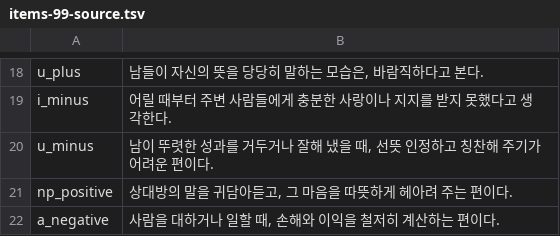
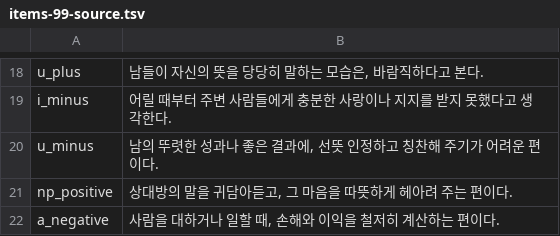
Before and after one commit to jomigata/wiz-coco, a TSV file: docs/internal-materials/ego-ok/items-99-source.tsv, drawn as a sheet; only a part is shown, gaps mark what is left out.

```diff
--- a/docs/internal-materials/ego-ok/items-99-source.tsv
+++ b/docs/internal-materials/ego-ok/items-99-source.tsv
@@ -19,3 +19,3 @@ u_plus	남들이 자신의 뜻을 당당히 말하는 모습은, 바람직하다
 i_minus	어릴 때부터 주변 사람들에게 충분한 사랑이나 지지를 받지 못했다고 생각한다.
-u_minus	남이 뚜렷한 성과를 거두거나 잘해 냈을 때, 선뜻 인정하고 칭찬해 주기가 어려운 편이다.
+u_minus	남의 뚜렷한 성과나 좋은 결과에, 선뜻 인정하고 칭찬해 주기가 어려운 편이다.
 np_positive	상대방의 말을 귀담아듣고, 그 마음을 따뜻하게 헤아려 주는 편이다.
```
Also changed, not shown: 2 other files.
